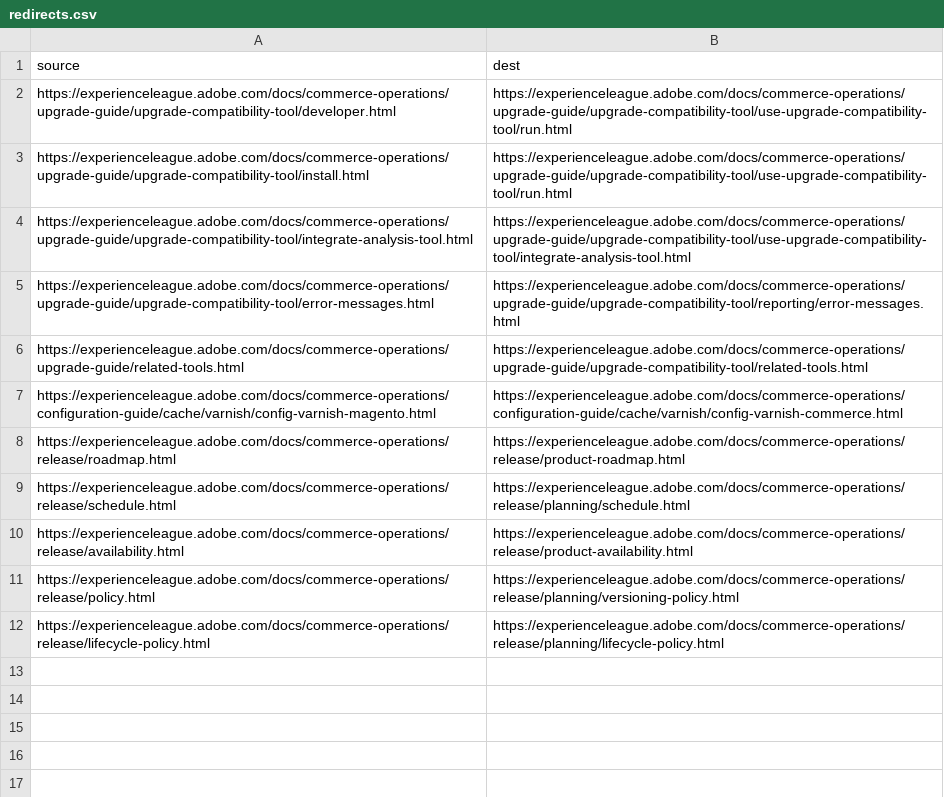
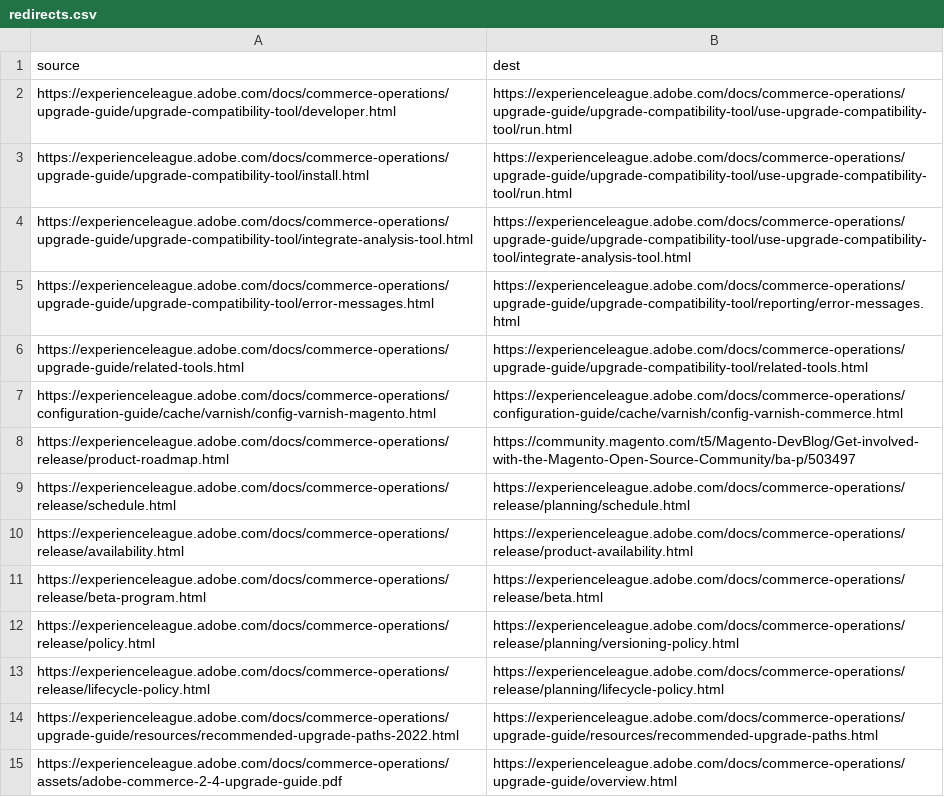
Before and after one commit to AdobeDocs/commerce-operations.de-DE, a CSV file: redirects.csv, drawn as a sheet.

```diff
--- a/redirects.csv
+++ b/redirects.csv
@@ -7,6 +7,9 @@ https://experienceleague.adobe.com/docs/commerce-operations/upgrade-guide/relate
 https://experienceleague.adobe.com/docs/commerce-operations/configuration-guide/cache/varnish/config-varnish-magento.html,https://experienceleague.adobe.com/docs/commerce-operations/configuration-guide/cache/varnish/config-varnish-commerce.html
-https://experienceleague.adobe.com/docs/commerce-operations/release/roadmap.html,https://experienceleague.adobe.com/docs/commerce-operations/release/product-roadmap.html
+https://experienceleague.adobe.com/docs/commerce-operations/release/product-roadmap.html,https://community.magento.com/t5/Magento-DevBlog/Get-involved-with-the-Magento-Open-Source-Community/ba-p/503497
 https://experienceleague.adobe.com/docs/commerce-operations/release/schedule.html,https://experienceleague.adobe.com/docs/commerce-operations/release/planning/schedule.html
 https://experienceleague.adobe.com/docs/commerce-operations/release/availability.html,https://experienceleague.adobe.com/docs/commerce-operations/release/product-availability.html
+https://experienceleague.adobe.com/docs/commerce-operations/release/beta-program.html,https://experienceleague.adobe.com/docs/commerce-operations/release/beta.html
 https://experienceleague.adobe.com/docs/commerce-operations/release/policy.html,https://experienceleague.adobe.com/docs/commerce-operations/release/planning/versioning-policy.html
 https://experienceleague.adobe.com/docs/commerce-operations/release/lifecycle-policy.html,https://experienceleague.adobe.com/docs/commerce-operations/release/planning/lifecycle-policy.html
+https://experienceleague.adobe.com/docs/commerce-operations/upgrade-guide/resources/recommended-upgrade-paths-2022.html,https://experienceleague.adobe.com/docs/commerce-operations/upgrade-guide/resources/recommended-upgrade-paths.html
+https://experienceleague.adobe.com/docs/commerce-operations/assets/adobe-commerce-2-4-upgrade-guide.pdf,https://experienceleague.adobe.com/docs/commerce-operations/upgrade-guide/overview.html
```
Also changed, not shown: 18 other files.
